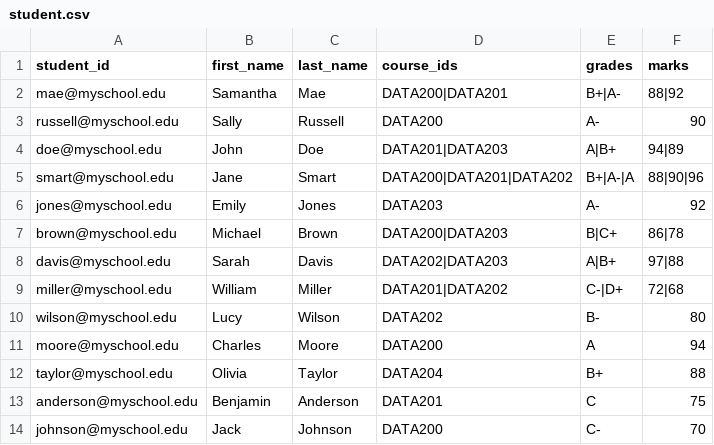
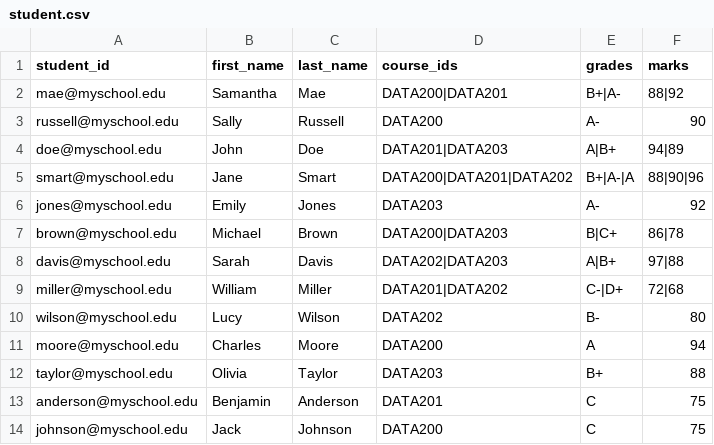
Before and after one commit to lpakingan/Data200-Lab1, a CSV file: student.csv, drawn as a sheet.

```diff
--- a/student.csv
+++ b/student.csv
@@ -11,4 +11,4 @@ wilson@myschool.edu,Lucy,Wilson,DATA202,B-,80
 moore@myschool.edu,Charles,Moore,DATA200,A,94
-taylor@myschool.edu,Olivia,Taylor,DATA204,B+,88
+taylor@myschool.edu,Olivia,Taylor,DATA203,B+,88
 anderson@myschool.edu,Benjamin,Anderson,DATA201,C,75
-johnson@myschool.edu,Jack,Johnson,DATA200,C-,70
+johnson@myschool.edu,Jack,Johnson,DATA200,C,75
```
Also changed, not shown: 3 other files.
